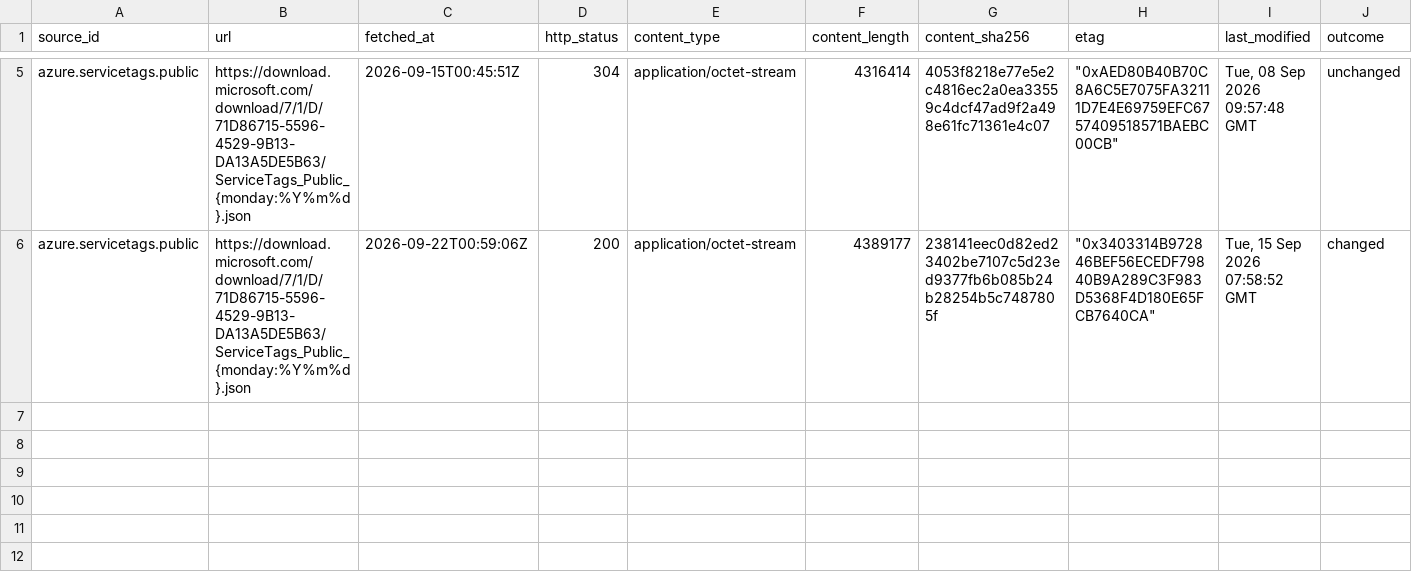
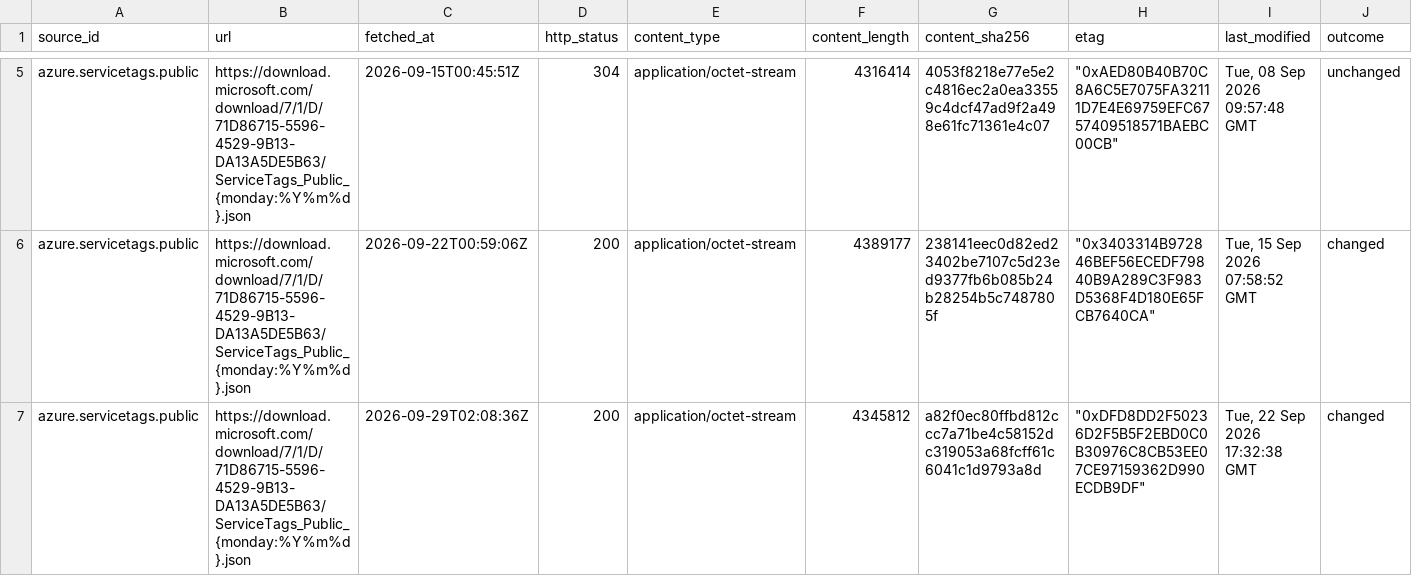
Before and after one commit to q3dresearch/wss-cloud-footprint, a CSV file: manifest/azure.servicetags.public/2026-09.csv, drawn as a sheet; only a part is shown, gaps mark what is left out; rows hold the shown columns only; the diff names each change by its address in the sheet, - before the commit and + after, or states it on an @@ line.

```diff
--- a/manifest/azure.servicetags.public/2026-09.csv
+++ b/manifest/azure.servicetags.public/2026-09.csv
+row 7: azure.servicetags.public | https://download.microsoft.com/download/7/1/D/71D86715-5596-4529-9B13-DA13A5DE5B63/ServiceTags_Public_{monday:%Y%m%d}.json | 2026-09-29T02:08:36Z | 200 | application/octet-stream | 4345812 | a82f0ec80ffbd812ccc7a71be4c58152dc319053a68fcff61c6041c1d9793a8d | "0xDFD8DD2F50236D2F5B5F2EBD0C0B30976C8CB53EE07CE97159362D990ECDB9DF" | Tue, 22 Sep 2026 17:32:38 GMT | changed
```
Also changed, not shown: manifest/aws.infra.ip-ranges/2026-09.csv, manifest/aws.services.regional/2026-09.csv, 10 other files.
